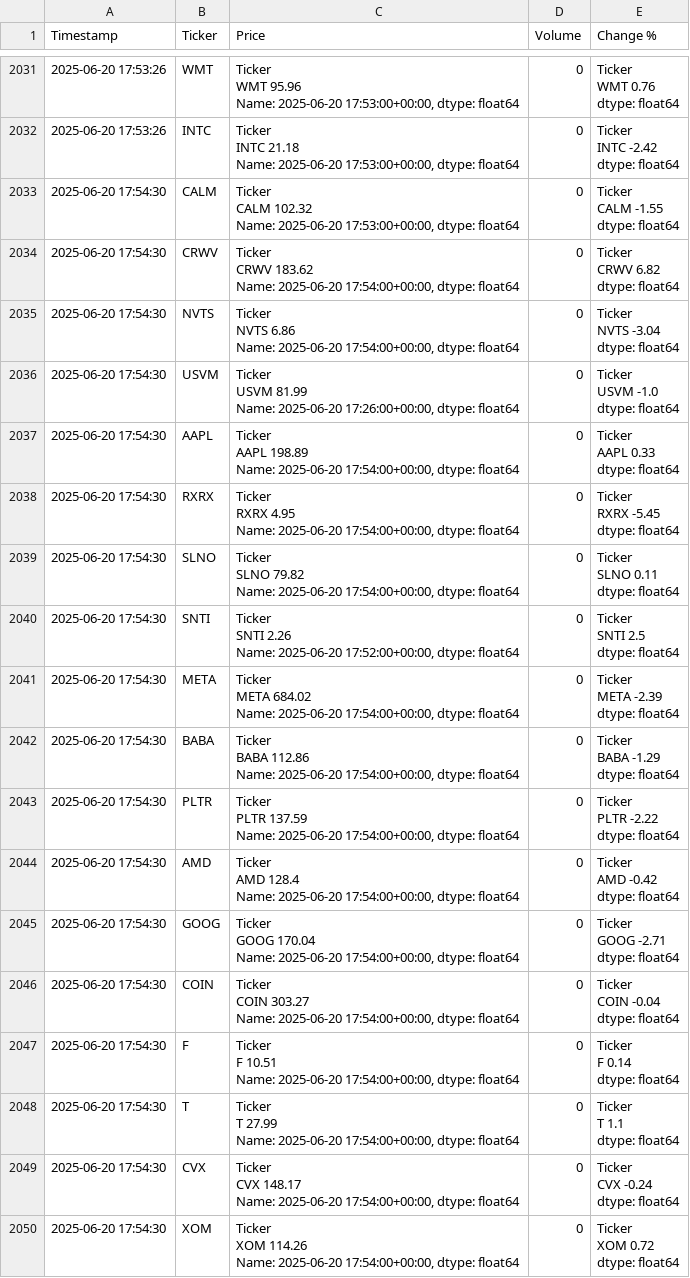
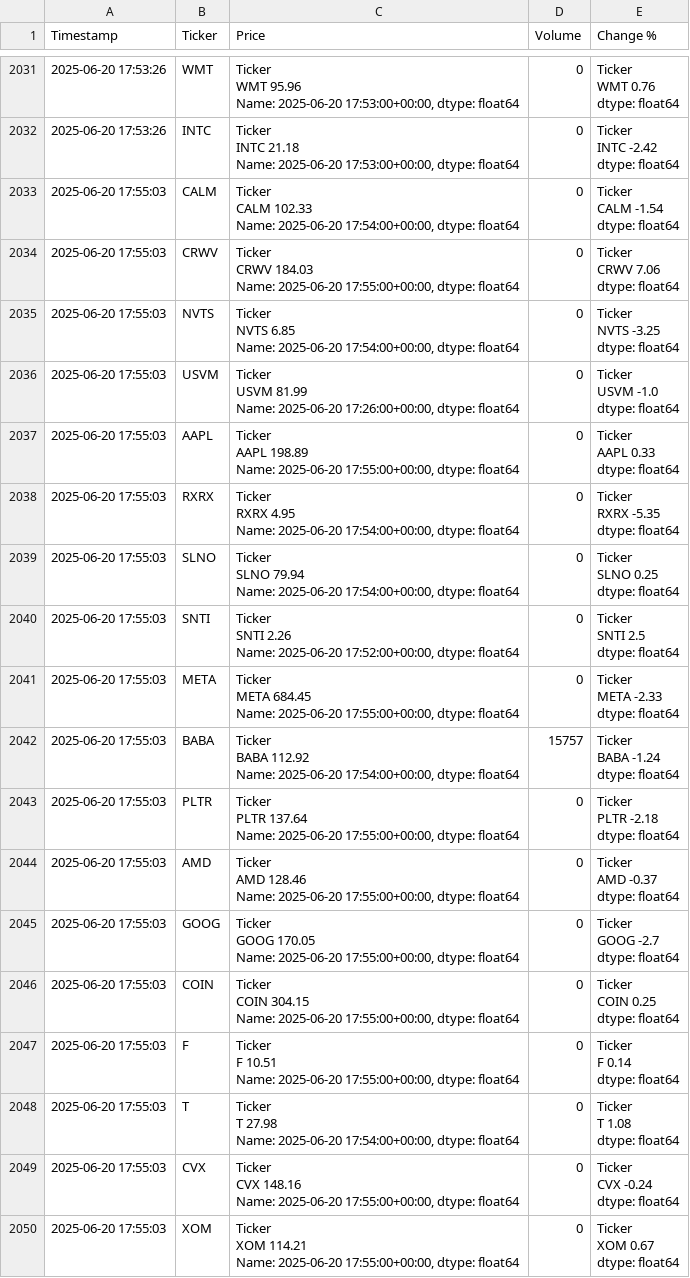
Before and after one commit to dbarber530/Logger3.0, a CSV file: data/log.csv, drawn as a sheet; only a part is shown, gaps mark what is left out; the diff covers the shown part only.

Commit message:
Automated log update 2025-06-20 17:56:25

```diff
--- a/data/log.csv
+++ b/data/log.csv
@@ -10156,91 +10156,91 @@ INTC   -2.42
 dtype: float64"
-2025-06-20 17:54:30,CALM,"Ticker
-CALM    102.32
-Name: 2025-06-20 17:53:00+00:00, dtype: float64",0,"Ticker
-CALM   -1.55
-dtype: float64"
-2025-06-20 17:54:30,CRWV,"Ticker
-CRWV    183.62
-Name: 2025-06-20 17:54:00+00:00, dtype: float64",0,"Ticker
-CRWV    6.82
-dtype: float64"
-2025-06-20 17:54:30,NVTS,"Ticker
-NVTS    6.86
-Name: 2025-06-20 17:54:00+00:00, dtype: float64",0,"Ticker
-NVTS   -3.04
-dtype: float64"
-2025-06-20 17:54:30,USVM,"Ticker
-USVM    81.99
-Name: 2025-06-20 17:26:00+00:00, dtype: float64",0,"Ticker
-USVM   -1.0
-dtype: float64"
-2025-06-20 17:54:30,AAPL,"Ticker
-AAPL    198.89
-Name: 2025-06-20 17:54:00+00:00, dtype: float64",0,"Ticker
-AAPL    0.33
-dtype: float64"
-2025-06-20 17:54:30,RXRX,"Ticker
-RXRX    4.95
-Name: 2025-06-20 17:54:00+00:00, dtype: float64",0,"Ticker
-RXRX   -5.45
-dtype: float64"
-2025-06-20 17:54:30,SLNO,"Ticker
-SLNO    79.82
-Name: 2025-06-20 17:54:00+00:00, dtype: float64",0,"Ticker
-SLNO    0.11
-dtype: float64"
-2025-06-20 17:54:30,SNTI,"Ticker
-SNTI    2.26
-Name: 2025-06-20 17:52:00+00:00, dtype: float64",0,"Ticker
-SNTI    2.5
-dtype: float64"
-2025-06-20 17:54:30,META,"Ticker
-META    684.02
-Name: 2025-06-20 17:54:00+00:00, dtype: float64",0,"Ticker
-META   -2.39
-dtype: float64"
-2025-06-20 17:54:30,BABA,"Ticker
-BABA    112.86
-Name: 2025-06-20 17:54:00+00:00, dtype: float64",0,"Ticker
-BABA   -1.29
-dtype: float64"
-2025-06-20 17:54:30,PLTR,"Ticker
-PLTR    137.59
-Name: 2025-06-20 17:54:00+00:00, dtype: float64",0,"Ticker
-PLTR   -2.22
-dtype: float64"
-2025-06-20 17:54:30,AMD,"Ticker
-AMD    128.4
-Name: 2025-06-20 17:54:00+00:00, dtype: float64",0,"Ticker
-AMD   -0.42
-dtype: float64"
-2025-06-20 17:54:30,GOOG,"Ticker
-GOOG    170.04
-Name: 2025-06-20 17:54:00+00:00, dtype: float64",0,"Ticker
-GOOG   -2.71
-dtype: float64"
-2025-06-20 17:54:30,COIN,"Ticker
-COIN    303.27
-Name: 2025-06-20 17:54:00+00:00, dtype: float64",0,"Ticker
-COIN   -0.04
-dtype: float64"
-2025-06-20 17:54:30,F,"Ticker
-F    10.51
-Name: 2025-06-20 17:54:00+00:00, dtype: float64",0,"Ticker
-F    0.14
-dtype: float64"
-2025-06-20 17:54:30,T,"Ticker
-T    27.99
-Name: 2025-06-20 17:54:00+00:00, dtype: float64",0,"Ticker
-T    1.1
-dtype: float64"
-2025-06-20 17:54:30,CVX,"Ticker
-CVX    148.17
-Name: 2025-06-20 17:54:00+00:00, dtype: float64",0,"Ticker
-CVX   -0.24
-dtype: float64"
-2025-06-20 17:54:30,XOM,"Ticker
-XOM    114.26
-Name: 2025-06-20 17:54:00+00:00, dtype: float64",0,"Ticker
-XOM    0.72
-dtype: float64"
+2025-06-20 17:55:03,CALM,"Ticker
+CALM    102.33
+Name: 2025-06-20 17:54:00+00:00, dtype: float64",0,"Ticker
+CALM   -1.54
+dtype: float64"
+2025-06-20 17:55:03,CRWV,"Ticker
+CRWV    184.03
+Name: 2025-06-20 17:55:00+00:00, dtype: float64",0,"Ticker
+CRWV    7.06
+dtype: float64"
+2025-06-20 17:55:03,NVTS,"Ticker
+NVTS    6.85
+Name: 2025-06-20 17:54:00+00:00, dtype: float64",0,"Ticker
+NVTS   -3.25
+dtype: float64"
+2025-06-20 17:55:03,USVM,"Ticker
+USVM    81.99
+Name: 2025-06-20 17:26:00+00:00, dtype: float64",0,"Ticker
+USVM   -1.0
+dtype: float64"
+2025-06-20 17:55:03,AAPL,"Ticker
+AAPL    198.89
+Name: 2025-06-20 17:55:00+00:00, dtype: float64",0,"Ticker
+AAPL    0.33
+dtype: float64"
+2025-06-20 17:55:03,RXRX,"Ticker
+RXRX    4.95
+Name: 2025-06-20 17:54:00+00:00, dtype: float64",0,"Ticker
+RXRX   -5.35
+dtype: float64"
+2025-06-20 17:55:03,SLNO,"Ticker
+SLNO    79.94
+Name: 2025-06-20 17:54:00+00:00, dtype: float64",0,"Ticker
+SLNO    0.25
+dtype: float64"
+2025-06-20 17:55:03,SNTI,"Ticker
+SNTI    2.26
+Name: 2025-06-20 17:52:00+00:00, dtype: float64",0,"Ticker
+SNTI    2.5
+dtype: float64"
+2025-06-20 17:55:03,META,"Ticker
+META    684.45
+Name: 2025-06-20 17:55:00+00:00, dtype: float64",0,"Ticker
+META   -2.33
+dtype: float64"
+2025-06-20 17:55:03,BABA,"Ticker
+BABA    112.92
+Name: 2025-06-20 17:54:00+00:00, dtype: float64",15757,"Ticker
+BABA   -1.24
+dtype: float64"
+2025-06-20 17:55:03,PLTR,"Ticker
+PLTR    137.64
+Name: 2025-06-20 17:55:00+00:00, dtype: float64",0,"Ticker
+PLTR   -2.18
+dtype: float64"
+2025-06-20 17:55:03,AMD,"Ticker
+AMD    128.46
+Name: 2025-06-20 17:55:00+00:00, dtype: float64",0,"Ticker
+AMD   -0.37
+dtype: float64"
+2025-06-20 17:55:03,GOOG,"Ticker
+GOOG    170.05
+Name: 2025-06-20 17:55:00+00:00, dtype: float64",0,"Ticker
+GOOG   -2.7
+dtype: float64"
+2025-06-20 17:55:03,COIN,"Ticker
+COIN    304.15
+Name: 2025-06-20 17:55:00+00:00, dtype: float64",0,"Ticker
+COIN    0.25
+dtype: float64"
+2025-06-20 17:55:03,F,"Ticker
+F    10.51
+Name: 2025-06-20 17:55:00+00:00, dtype: float64",0,"Ticker
+F    0.14
+dtype: float64"
+2025-06-20 17:55:03,T,"Ticker
+T    27.98
+Name: 2025-06-20 17:54:00+00:00, dtype: float64",0,"Ticker
+T    1.08
+dtype: float64"
+2025-06-20 17:55:03,CVX,"Ticker
+CVX    148.16
+Name: 2025-06-20 17:55:00+00:00, dtype: float64",0,"Ticker
+CVX   -0.24
+dtype: float64"
+2025-06-20 17:55:03,XOM,"Ticker
+XOM    114.21
+Name: 2025-06-20 17:55:00+00:00, dtype: float64",0,"Ticker
+XOM    0.67
+dtype: float64"
```
Also changed, not shown: 98 edited cells elsewhere in this file.
